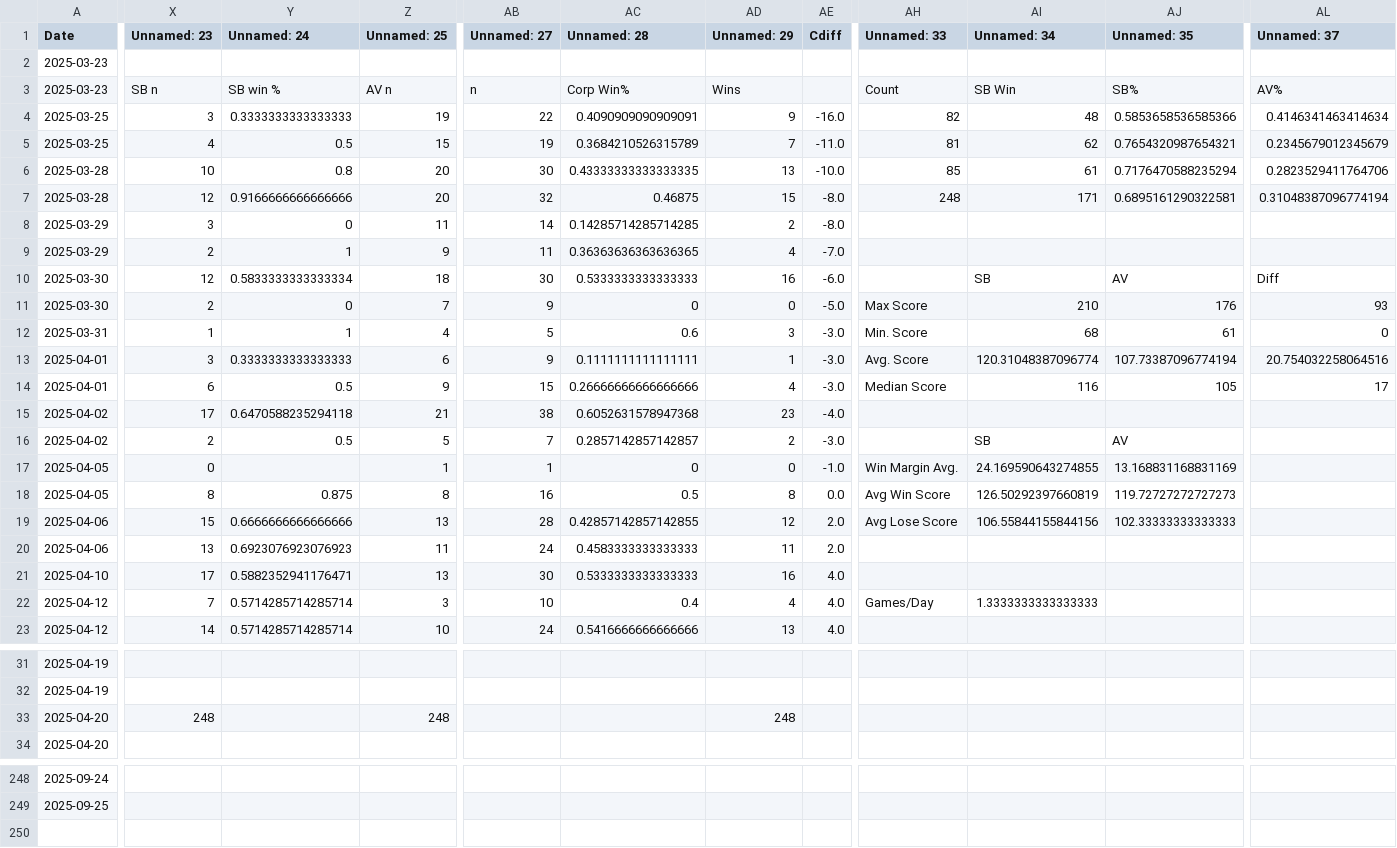
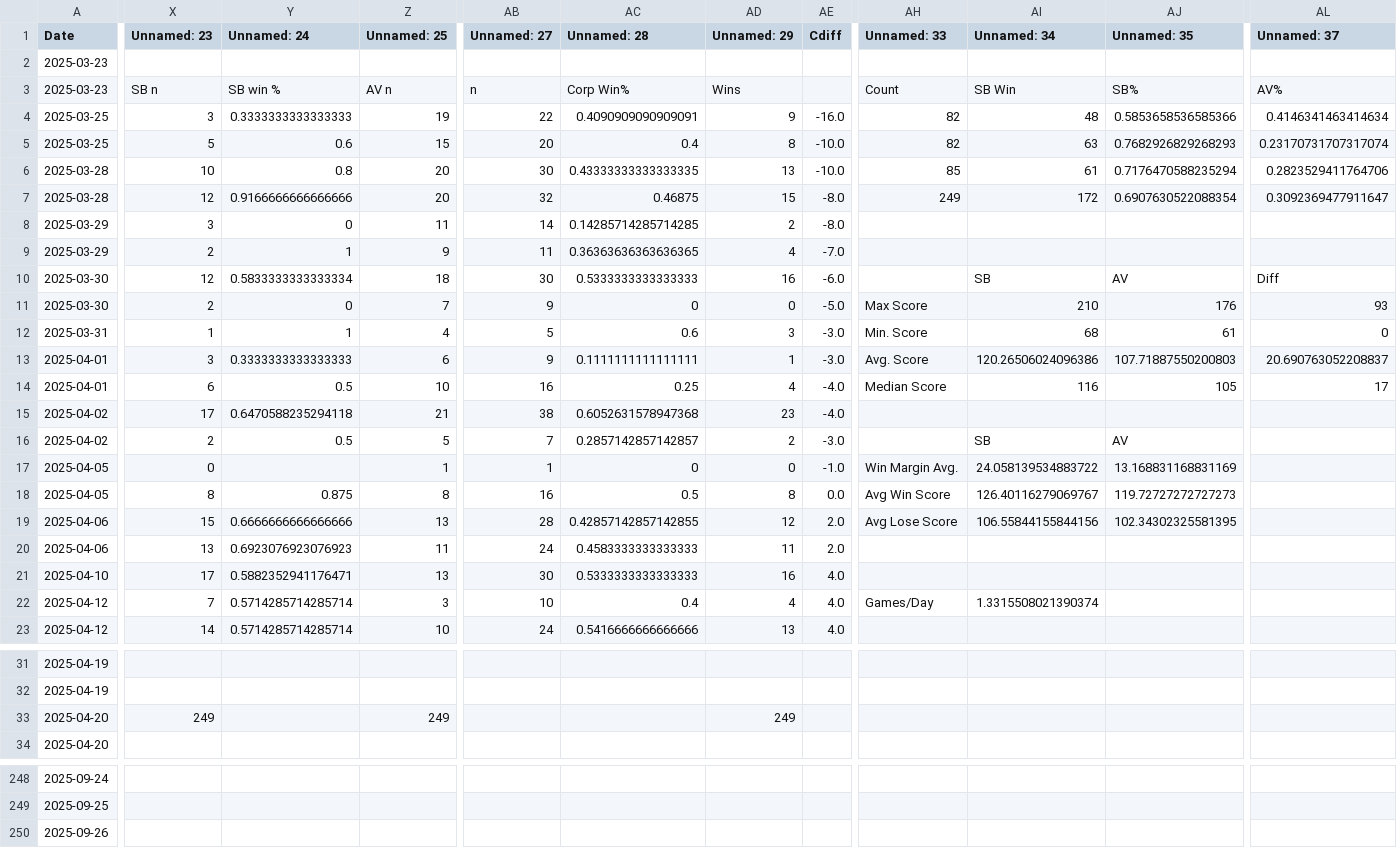
Before and after one commit to sjbergca/terraforming-tracker, a CSV file: games/games.csv, drawn as a sheet; only a part is shown, gaps mark what is left out; rows hold the shown columns only; the diff covers the shown part only; the diff names each change by its address in the sheet, - before the commit and + after, or states it on an @@ line.

Commit message:
🔄 Auto-update games.csv

```diff
--- a/games/games.csv
+++ b/games/games.csv
-X5 (Unnamed: 23): 4
+X5 (Unnamed: 23): 5
-Y5 (Unnamed: 24): 0.5
+Y5 (Unnamed: 24): 0.6
-AB5 (Unnamed: 27): 19
+AB5 (Unnamed: 27): 20
-AC5 (Unnamed: 28): 0.3684210526315789
+AC5 (Unnamed: 28): 0.4
-AD5 (Unnamed: 29): 7
+AD5 (Unnamed: 29): 8
-AE5 (Cdiff): -11.0
+AE5 (Cdiff): -10.0
-AH5 (Unnamed: 33): 81
+AH5 (Unnamed: 33): 82
-AI5 (Unnamed: 34): 62
+AI5 (Unnamed: 34): 63
-AJ5 (Unnamed: 35): 0.7654320987654321
+AJ5 (Unnamed: 35): 0.7682926829268293
-AL5 (Unnamed: 37): 0.2345679012345679
+AL5 (Unnamed: 37): 0.23170731707317074
-AH7 (Unnamed: 33): 248
+AH7 (Unnamed: 33): 249
-AI7 (Unnamed: 34): 171
+AI7 (Unnamed: 34): 172
-AJ7 (Unnamed: 35): 0.6895161290322581
+AJ7 (Unnamed: 35): 0.6907630522088354
-AL7 (Unnamed: 37): 0.31048387096774194
+AL7 (Unnamed: 37): 0.3092369477911647
-AI13 (Unnamed: 34): 120.31048387096774
+AI13 (Unnamed: 34): 120.26506024096386
-AJ13 (Unnamed: 35): 107.73387096774194
+AJ13 (Unnamed: 35): 107.71887550200803
-AL13 (Unnamed: 37): 20.754032258064516
+AL13 (Unnamed: 37): 20.690763052208837
-Z14 (Unnamed: 25): 9
+Z14 (Unnamed: 25): 10
-AB14 (Unnamed: 27): 15
+AB14 (Unnamed: 27): 16
-AC14 (Unnamed: 28): 0.26666666666666666
+AC14 (Unnamed: 28): 0.25
-AE14 (Cdiff): -3.0
+AE14 (Cdiff): -4.0
-AI17 (Unnamed: 34): 24.169590643274855
+AI17 (Unnamed: 34): 24.058139534883722
-AI18 (Unnamed: 34): 126.50292397660819
+AI18 (Unnamed: 34): 126.40116279069767
-AJ19 (Unnamed: 35): 102.33333333333333
+AJ19 (Unnamed: 35): 102.34302325581395
-AI22 (Unnamed: 34): 1.3333333333333333
+AI22 (Unnamed: 34): 1.3315508021390374
-X33 (Unnamed: 23): 248
+X33 (Unnamed: 23): 249
-Z33 (Unnamed: 25): 248
+Z33 (Unnamed: 25): 249
-AD33 (Unnamed: 29): 248
+AD33 (Unnamed: 29): 249
+row 250: 2025-09-26
```
Also changed, not shown: 2 edited cells elsewhere in this file.
